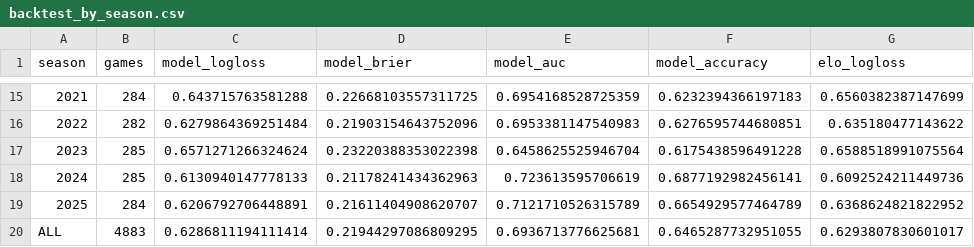
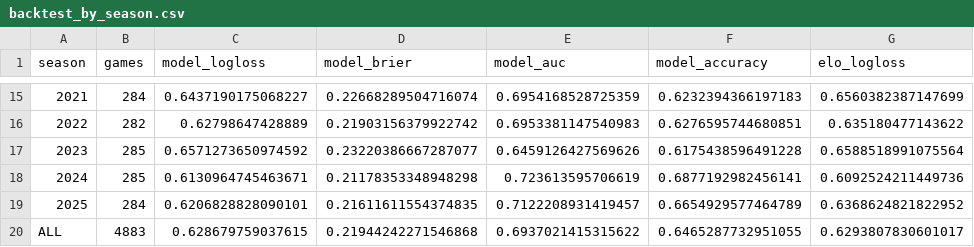
Before and after one commit to jflanagan-uc/bana7075-nfl-game-predictor, a CSV file: models/backtest_by_season.csv, drawn as a sheet; only a part is shown, gaps mark what is left out; the diff covers the shown part only; the diff names each change by its address in the sheet, - before the commit and + after, or states it on an @@ line.

```diff
--- a/models/backtest_by_season.csv
+++ b/models/backtest_by_season.csv
-C15 (model_logloss): 0.643715763581288
+C15 (model_logloss): 0.6437190175068227
-D15 (model_brier): 0.22668103557311725
+D15 (model_brier): 0.22668289504716074
-C16 (model_logloss): 0.6279864369251484
+C16 (model_logloss): 0.62798647428889
-D16 (model_brier): 0.21903154643752096
+D16 (model_brier): 0.21903156379922742
-C17 (model_logloss): 0.6571271266324624
+C17 (model_logloss): 0.6571273650974592
-D17 (model_brier): 0.23220388353022398
+D17 (model_brier): 0.23220386667287077
-E17 (model_auc): 0.6458625525946704
+E17 (model_auc): 0.6459126427569626
-C18 (model_logloss): 0.6130940147778133
+C18 (model_logloss): 0.6130964745463671
-D18 (model_brier): 0.21178241434362963
+D18 (model_brier): 0.21178353348948298
-C19 (model_logloss): 0.6206792706448891
+C19 (model_logloss): 0.6206828828090101
-D19 (model_brier): 0.21611404908620707
+D19 (model_brier): 0.21611611554374835
-E19 (model_auc): 0.7121710526315789
+E19 (model_auc): 0.7122208931419457
-C20 (model_logloss): 0.6286811194111414
+C20 (model_logloss): 0.628679759037615
-D20 (model_brier): 0.21944297086809295
+D20 (model_brier): 0.21944242271546868
-E20 (model_auc): 0.6936713776625681
+E20 (model_auc): 0.6937021415315622
```
Also changed, not shown: 32 edited cells elsewhere in this file, models/feature_importance.csv, models/model_selection_valid.csv, 8 other files.
